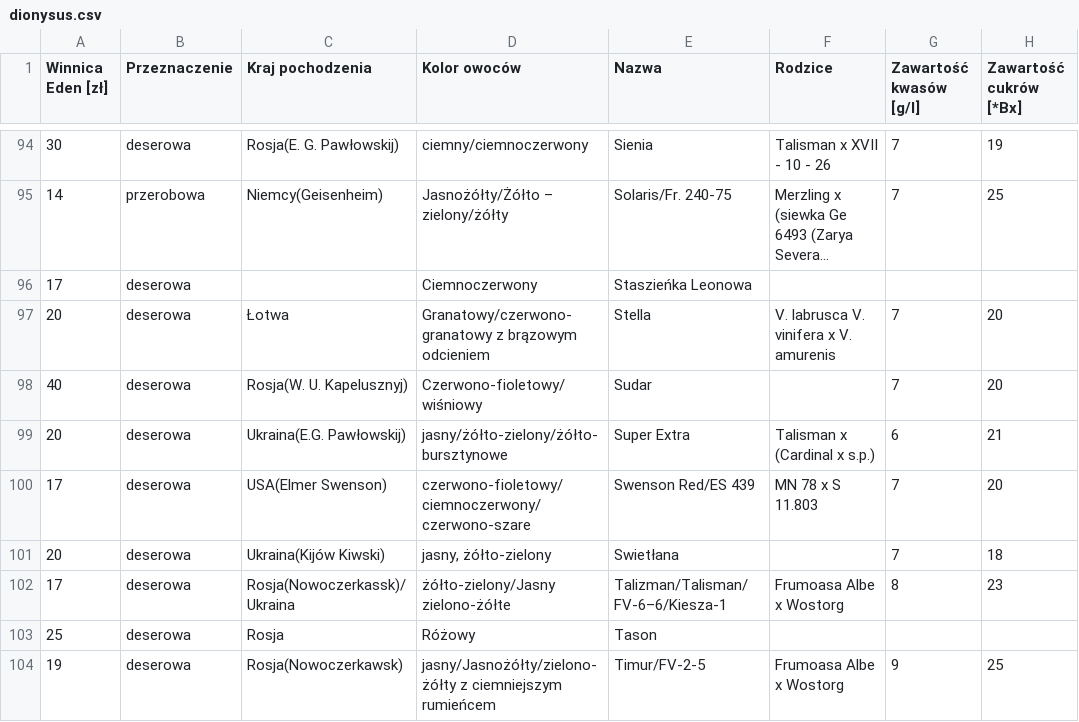
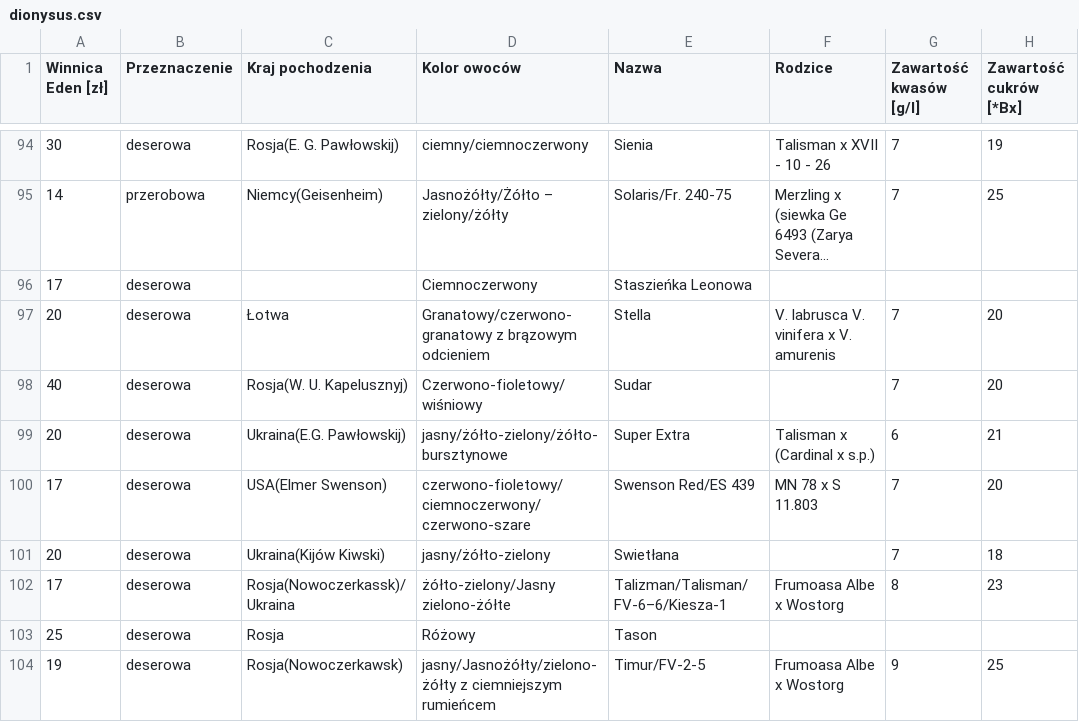
Before and after one commit to wojtekl/dionysus, a CSV file: dionysus.csv, drawn as a sheet; only a part is shown, gaps mark what is left out; long unchanged cells end in …; the diff names each change by its address in the sheet, - before the commit and + after, or states it on an @@ line.

Commit message:
Update dionysus.csv

```diff
--- a/dionysus.csv
+++ b/dionysus.csv
-D101 (Kolor owoców): jasny, żółto-zielony
+D101 (Kolor owoców): jasny/żółto-zielony
```
